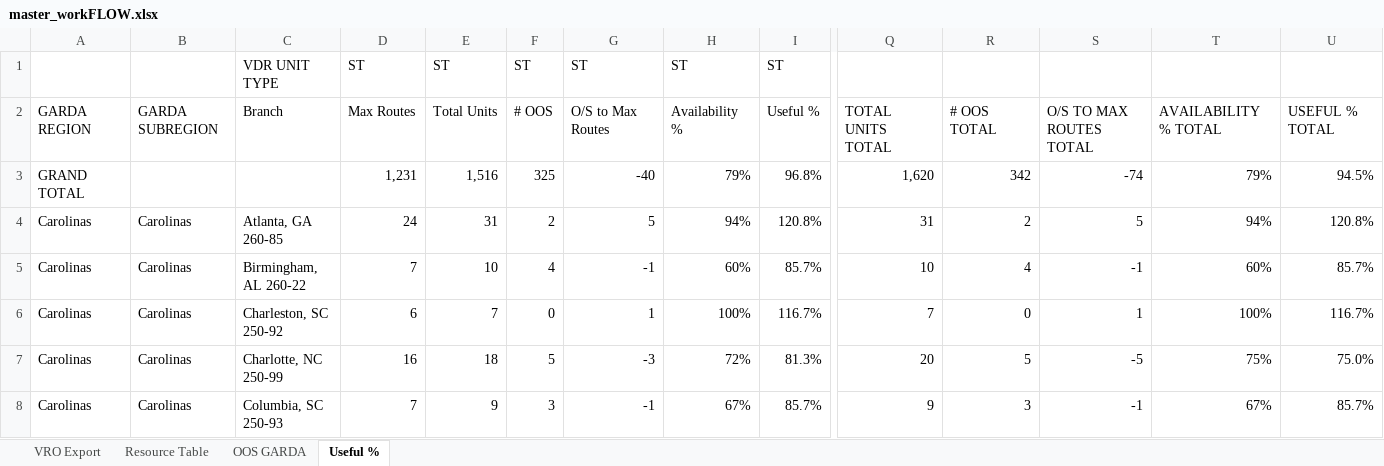
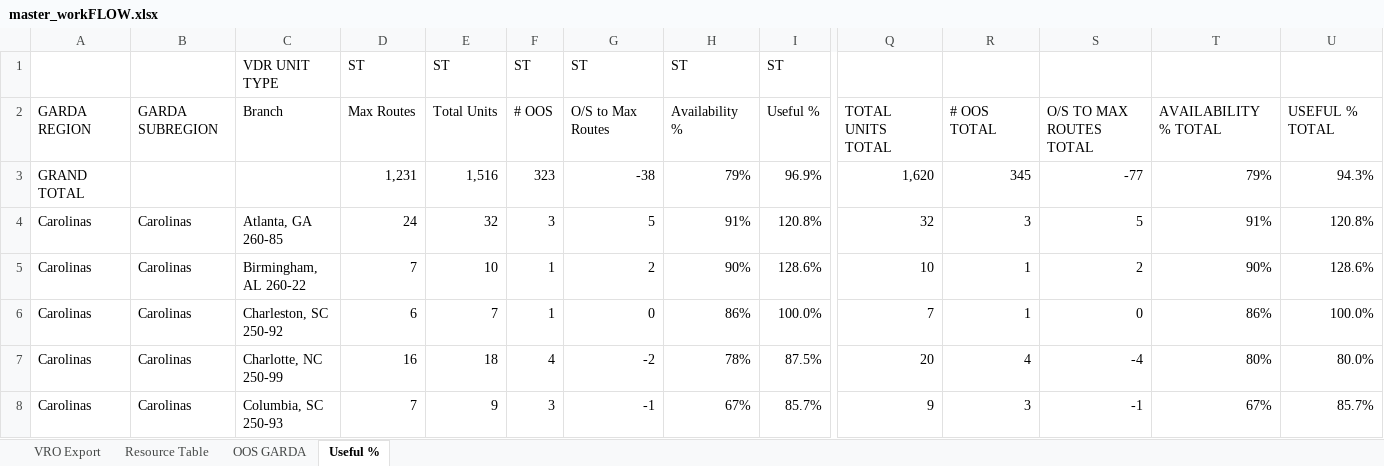
Before and after one commit to nmaysonet/workFLOW, an Excel workbook: master_workFLOW.xlsx, sheet Useful %, drawn as a sheet; only a part is shown, gaps mark what is left out; values as stored, in another font and other column widths than the file's, no cell formats; removed rows and columns are numbered as before the commit, all else as after; rows hold the shown columns only; the diff covers the shown part only; the diff names each change by its address in the sheet, - before the commit and + after, or states it on an @@ line.

```diff
--- a/master_workFLOW.xlsx (sheet Useful %)
+++ b/master_workFLOW.xlsx (sheet Useful %)
-row 3: GRAND TOTAL |  |  | 1,231 | 1,516 | 325 | -40 | 79% | 96.8% | 1,620 | 342 | -74 | 79% | 94.5%
+row 3: GRAND TOTAL |  |  | 1,231 | 1,516 | 323 | -38 | 79% | 96.9% | 1,620 | 345 | -77 | 79% | 94.3%
-E4: 31
+E4: 32
-F4: 2
+F4: 3
-H4: 94%
+H4: 91%
-Q4: 31
+Q4: 32
-R4: 2
+R4: 3
-T4: 94%
+T4: 91%
-F5: 4
+F5: 1
-G5: -1
+G5: 2
-H5: 60%
+H5: 90%
-I5: 85.7%
+I5: 128.6%
-R5: 4
+R5: 1
-S5: -1
+S5: 2
-T5: 60%
+T5: 90%
-U5: 85.7%
+U5: 128.6%
-F6: 0
+F6: 1
-G6: 1
+G6: 0
-H6: 100%
+H6: 86%
-I6: 116.7%
+I6: 100.0%
-R6: 0
+R6: 1
-S6: 1
+S6: 0
-T6: 100%
+T6: 86%
-U6: 116.7%
+U6: 100.0%
-F7: 5
+F7: 4
-G7: -3
+G7: -2
-H7: 72%
+H7: 78%
-I7: 81.3%
+I7: 87.5%
-R7: 5
+R7: 4
-S7: -5
+S7: -4
-T7: 75%
+T7: 80%
-U7: 75.0%
+U7: 80.0%
```
Also changed, not shown: 266 edited cells elsewhere in this sheet, sheet OOS GARDA, sheet VRO Export, cell formats, hidden cells.
